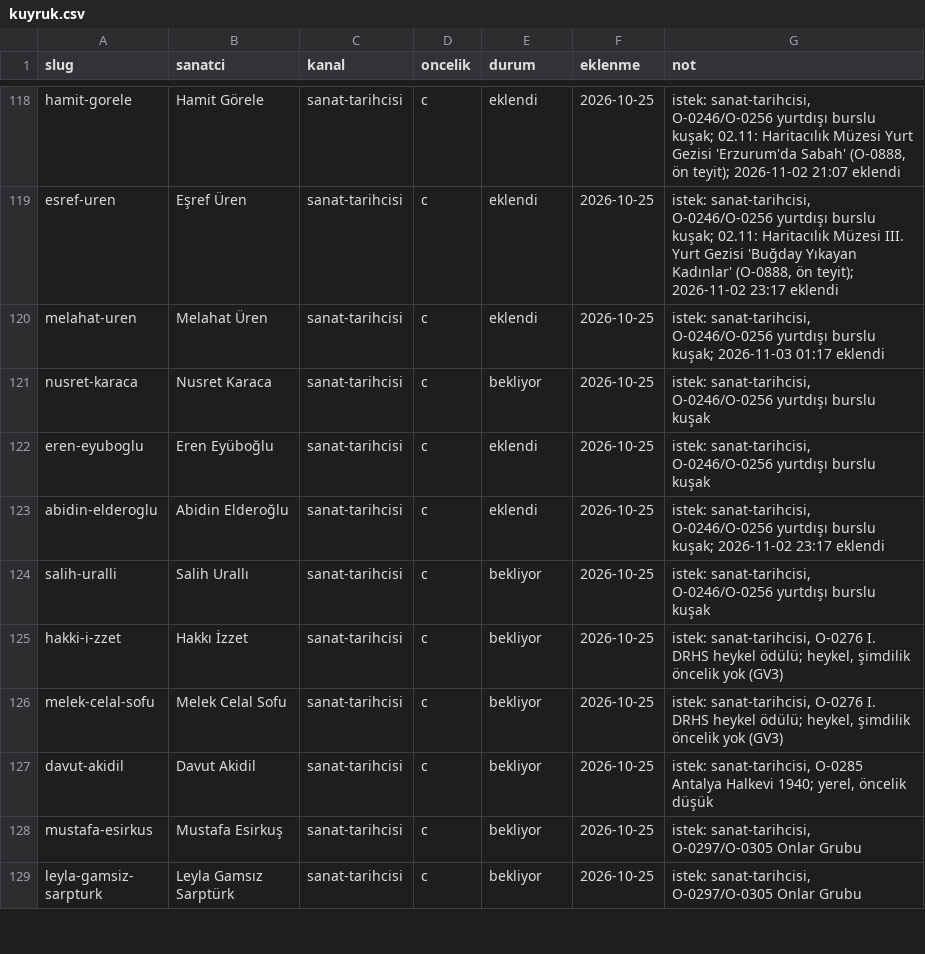
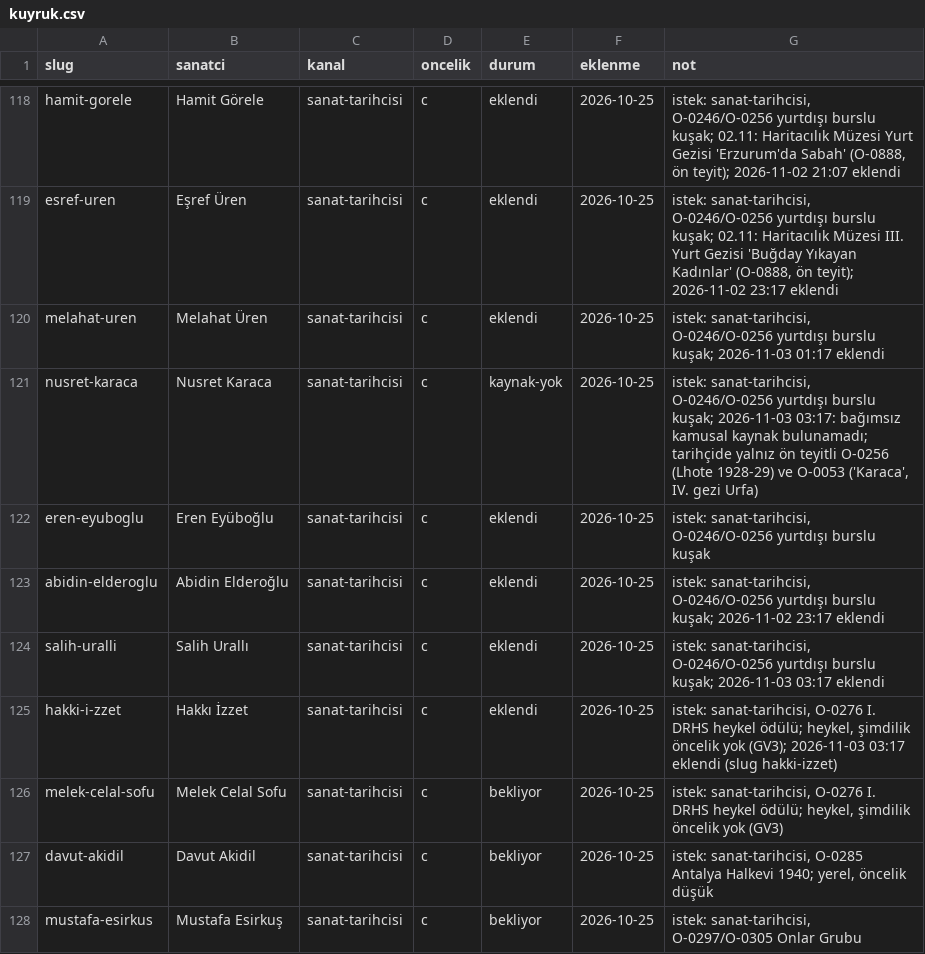
Before and after one commit to occiftci-ux/artvela-site, a CSV file: arastirma/kuyruk.csv, drawn as a sheet; only a part is shown, gaps mark what is left out; the shorter side is filled out with more unchanged rows.

```diff
--- a/arastirma/kuyruk.csv
+++ b/arastirma/kuyruk.csv
@@ -120,7 +120,7 @@ esref-uren,Eşref Üren,sanat-tarihcisi,c,eklendi,2026-10-25,"istek: sanat-tarih
 melahat-uren,Melahat Üren,sanat-tarihcisi,c,eklendi,2026-10-25,"istek: sanat-tarihcisi, O-0246/O-0256 yurtdışı burslu kuşak; 2026-11-03 01:17 eklendi"
-nusret-karaca,Nusret Karaca,sanat-tarihcisi,c,bekliyor,2026-10-25,"istek: sanat-tarihcisi, O-0246/O-0256 yurtdışı burslu kuşak"
+nusret-karaca,Nusret Karaca,sanat-tarihcisi,c,kaynak-yok,2026-10-25,"istek: sanat-tarihcisi, O-0246/O-0256 yurtdışı burslu kuşak; 2026-11-03 03:17: bağımsız kamusal kaynak bulunamadı; tarihçide yalnız ön teyitli O-0256 (Lhote 1928-29) ve O-0053 ('Karaca', IV. gezi Urfa)"
 eren-eyuboglu,Eren Eyüboğlu,sanat-tarihcisi,c,eklendi,2026-10-25,"istek: sanat-tarihcisi, O-0246/O-0256 yurtdışı burslu kuşak"
 abidin-elderoglu,Abidin Elderoğlu,sanat-tarihcisi,c,eklendi,2026-10-25,"istek: sanat-tarihcisi, O-0246/O-0256 yurtdışı burslu kuşak; 2026-11-02 23:17 eklendi"
-salih-uralli,Salih Urallı,sanat-tarihcisi,c,bekliyor,2026-10-25,"istek: sanat-tarihcisi, O-0246/O-0256 yurtdışı burslu kuşak"
-hakki-i-zzet,Hakkı İzzet,sanat-tarihcisi,c,bekliyor,2026-10-25,"istek: sanat-tarihcisi, O-0276 I. DRHS heykel ödülü; heykel, şimdilik öncelik yok (GV3)"
+salih-uralli,Salih Urallı,sanat-tarihcisi,c,eklendi,2026-10-25,"istek: sanat-tarihcisi, O-0246/O-0256 yurtdışı burslu kuşak; 2026-11-03 03:17 eklendi"
+hakki-i-zzet,Hakkı İzzet,sanat-tarihcisi,c,eklendi,2026-10-25,"istek: sanat-tarihcisi, O-0276 I. DRHS heykel ödülü; heykel, şimdilik öncelik yok (GV3); 2026-11-03 03:17 eklendi (slug hakki-izzet)"
 melek-celal-sofu,Melek Celal Sofu,sanat-tarihcisi,c,bekliyor,2026-10-25,"istek: sanat-tarihcisi, O-0276 I. DRHS heykel ödülü; heykel, şimdilik öncelik yok (GV3)"
```
Also changed, not shown: arastirma/sanatcilar.csv, 5 other files.
